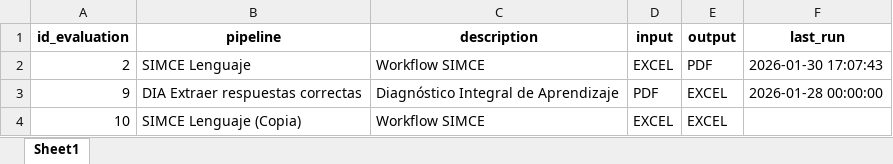
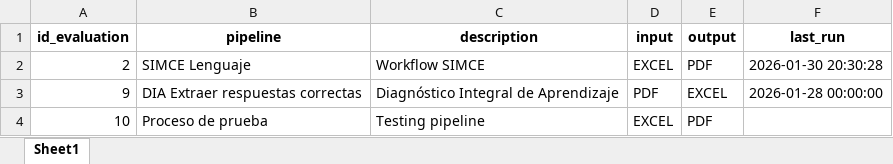
Before and after one commit to mgodoydiaz/report_generator, an Excel workbook: data/database/pipelines.xlsx, sheet Sheet1, drawn as a sheet; values as stored, in another font and other column widths than the file's, no borders; the diff names each change by its address in the sheet, - before the commit and + after, or states it on an @@ line.

```diff
--- a/data/database/pipelines.xlsx (sheet Sheet1)
+++ b/data/database/pipelines.xlsx (sheet Sheet1)
-F2 (last_run): 2026-01-30 17:07:43
+F2 (last_run): 2026-01-30 20:30:28
-B4 (pipeline): SIMCE Lenguaje (Copia)
+B4 (pipeline): Proceso de prueba
-C4 (description): Workflow SIMCE
+C4 (description): Testing pipeline
-E4 (output): EXCEL
+E4 (output): PDF
```
Also changed, not shown: data/database/templates.xlsx, 16 other files.
